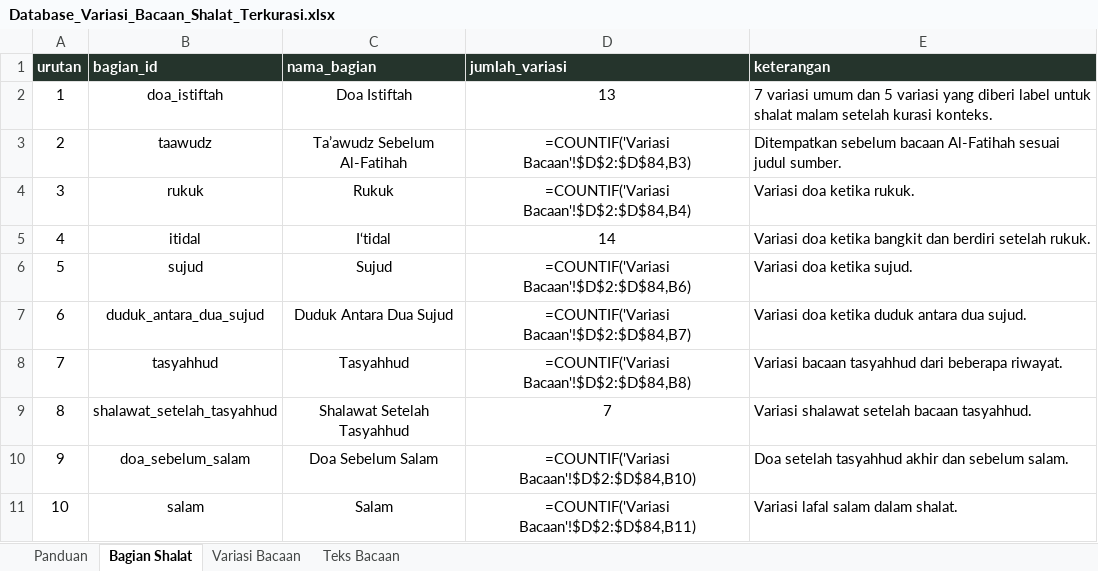
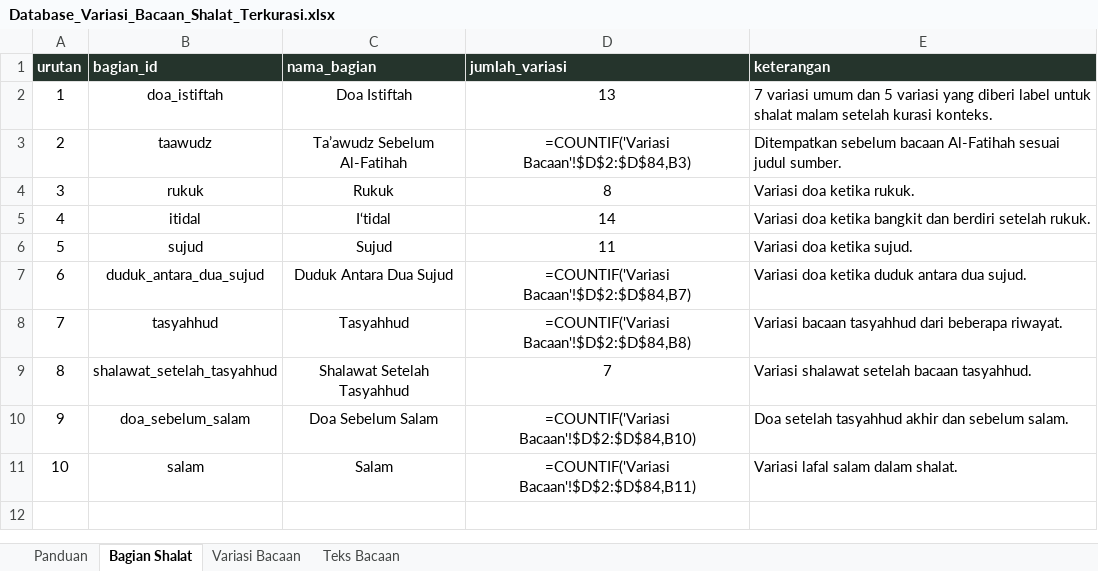
Before and after one commit to ulabimbim/bacaan-shalat-by-deen-area, an Excel workbook: data/source/Database_Variasi_Bacaan_Shalat_Terkurasi.xlsx, sheet Bagian Shalat, drawn as a sheet; values as stored, in another font and other column widths than the file's, no borders; formulas without a stored value are shown as written; table styles not drawn; the diff names each change by its address in the sheet, - before the commit and + after, or states it on an @@ line.

```diff
--- a/data/source/Database_Variasi_Bacaan_Shalat_Terkurasi.xlsx (sheet Bagian Shalat)
+++ b/data/source/Database_Variasi_Bacaan_Shalat_Terkurasi.xlsx (sheet Bagian Shalat)
-D4 (jumlah_variasi): =COUNTIF('Variasi Bacaan'!$D$2:$D$84,B4)
+D4 (jumlah_variasi): 8
-D6 (jumlah_variasi): =COUNTIF('Variasi Bacaan'!$D$2:$D$84,B6)
+D6 (jumlah_variasi): 11
```
Also changed, not shown: sheet Variasi Bacaan, 6 other files.
